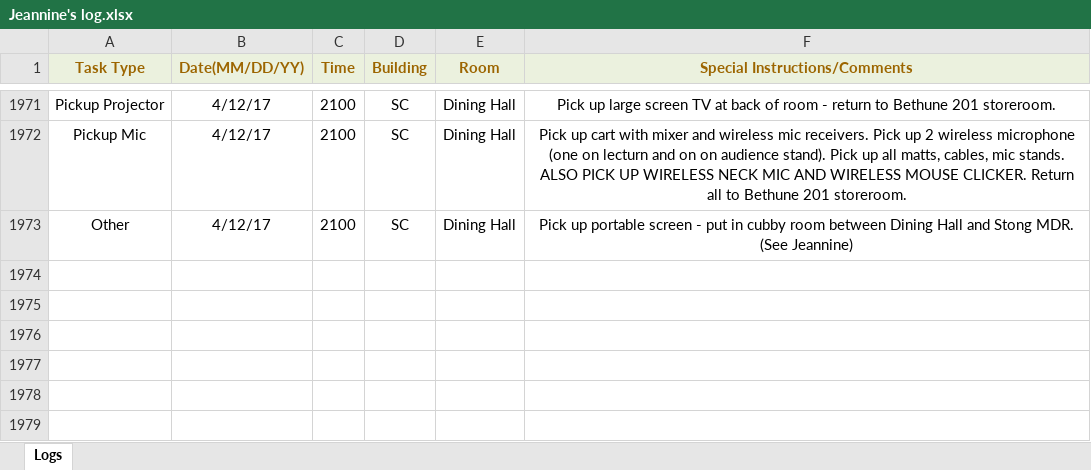
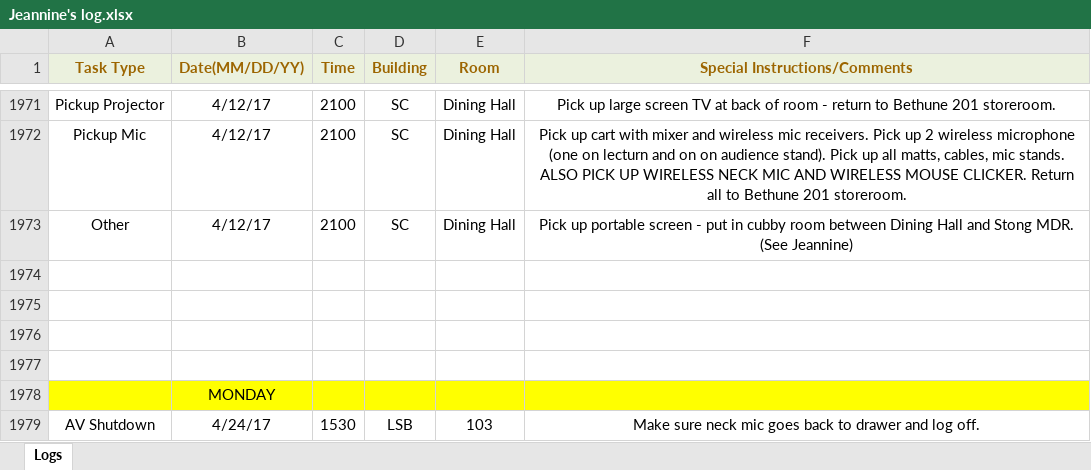
Before and after one commit to jhanperera/ClassOpsLogCreator, an Excel workbook: CLASSOPS/Jeannine/Jeannine's log.xlsx, sheet Logs, drawn as a sheet; only a part is shown, gaps mark what is left out; values as stored, in another font and other column widths than the file's, no borders; the diff names each change by its address in the sheet, - before the commit and + after, or states it on an @@ line.

```diff
--- a/CLASSOPS/Jeannine/Jeannine's log.xlsx (sheet Logs)
+++ b/CLASSOPS/Jeannine/Jeannine's log.xlsx (sheet Logs)
+row 1974: (empty)
+row 1975: (empty)
+row 1976: (empty)
+row 1977: (empty)
+row 1978:  | MONDAY
+row 1979: AV Shutdown | 4/24/17 | 1530 | LSB | 103 | Make sure neck mic goes back to drawer and log off.
```
Also changed, not shown: CLASSOPS/Derek/Derek's Log.xlsx, CLASSOPS/Raul/Raul's Log.xlsx, 6 other files.
